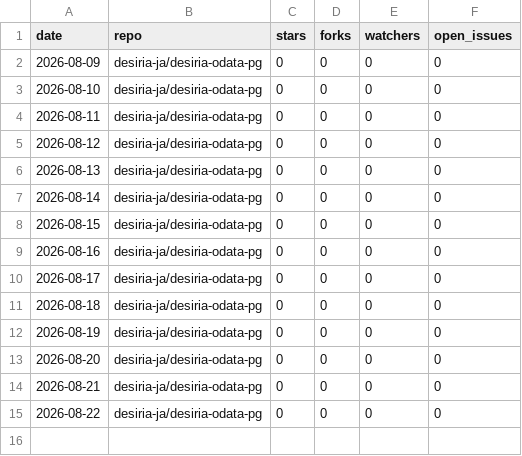
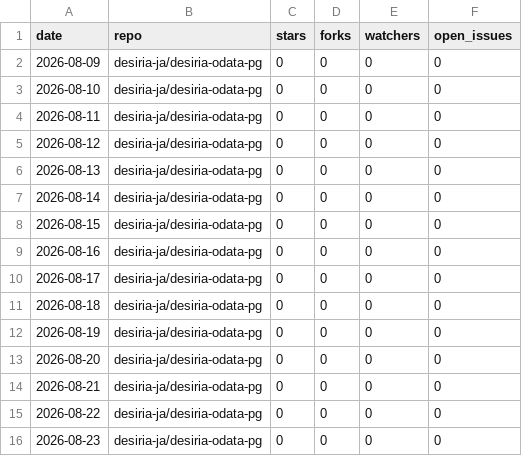
Before and after one commit to desiria-ja/desiria-odata-pg, a CSV file: metrics/daily.csv, drawn as a sheet; the diff names each change by its address in the sheet, - before the commit and + after, or states it on an @@ line.

Commit message:
Record daily counts for 2026-08-23

```diff
--- a/metrics/daily.csv
+++ b/metrics/daily.csv
+row 16: 2026-08-23 | desiria-ja/desiria-odata-pg | 0 | 0 | 0 | 0
```
